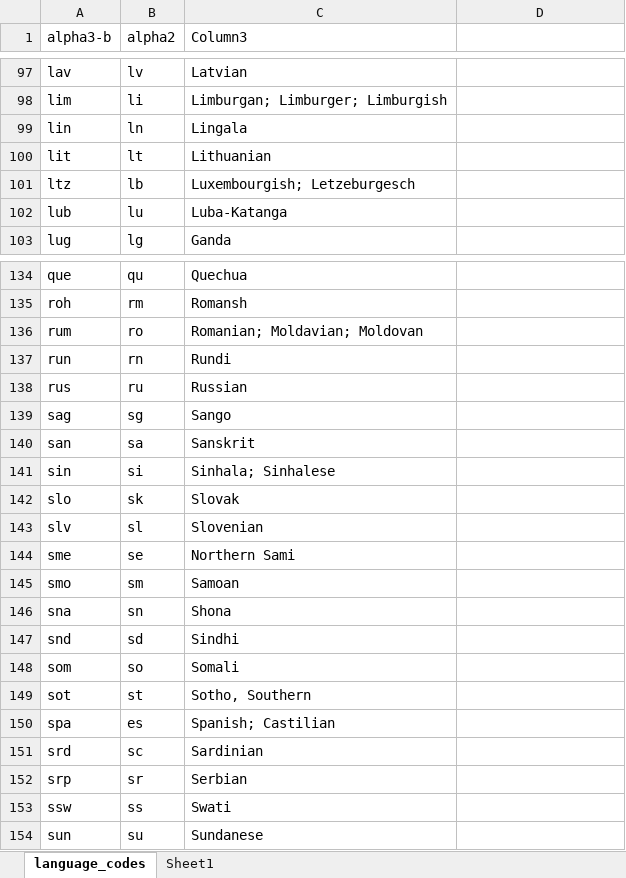
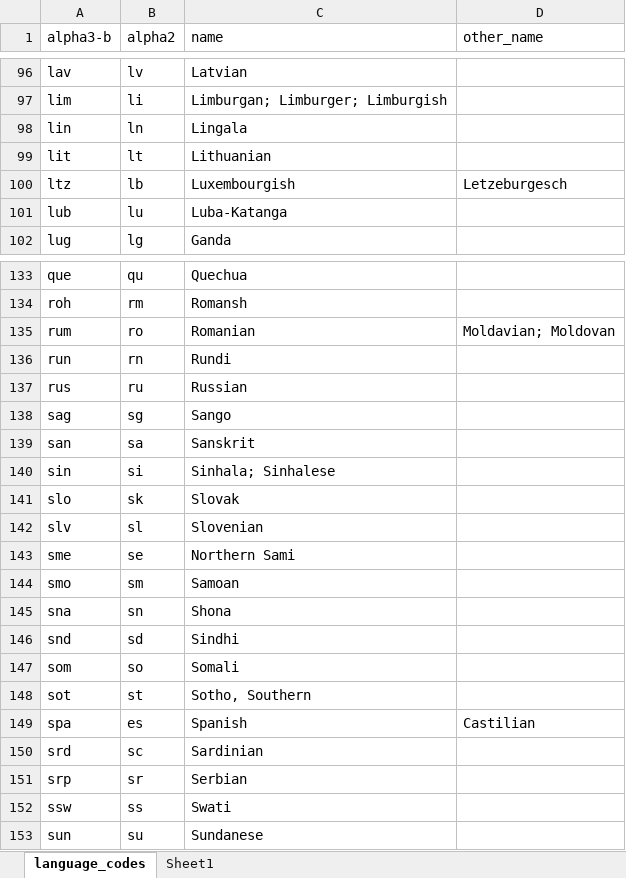
Before and after one commit to panuscha/translation-mapping, an Excel workbook: geotagged/language_codes.xlsx, sheet language_codes, drawn as a sheet; only a part is shown, gaps mark what is left out; values as stored, in another font and other column widths than the file's, no borders; table styles not drawn; addresses are those after the commit; the diff covers the shown part only; the diff names each change by its address in the sheet, - before the commit and + after, or states it on an @@ line.

Commit message:
wikipedia official language

```diff
--- a/geotagged/language_codes.xlsx (sheet language_codes)
+++ b/geotagged/language_codes.xlsx (sheet language_codes)
-C1: Column3
+C1: name
-D1: (empty)
+D1: other_name
-C100 (name): Luxembourgish; Letzeburgesch
+C100 (name): Luxembourgish
-D100 (other_name): (empty)
+D100 (other_name): Letzeburgesch
-C135 (name): Romanian; Moldavian; Moldovan
+C135 (name): Romanian
-D135 (other_name): (empty)
+D135 (other_name): Moldavian; Moldovan
-C149 (name): Spanish; Castilian
+C149 (name): Spanish
-D149 (other_name): (empty)
+D149 (other_name): Castilian
```
Also changed, not shown: 1 removed row and 12 edited cells elsewhere in this sheet, geotagged/countries_codes.xlsx, 5 other files.
